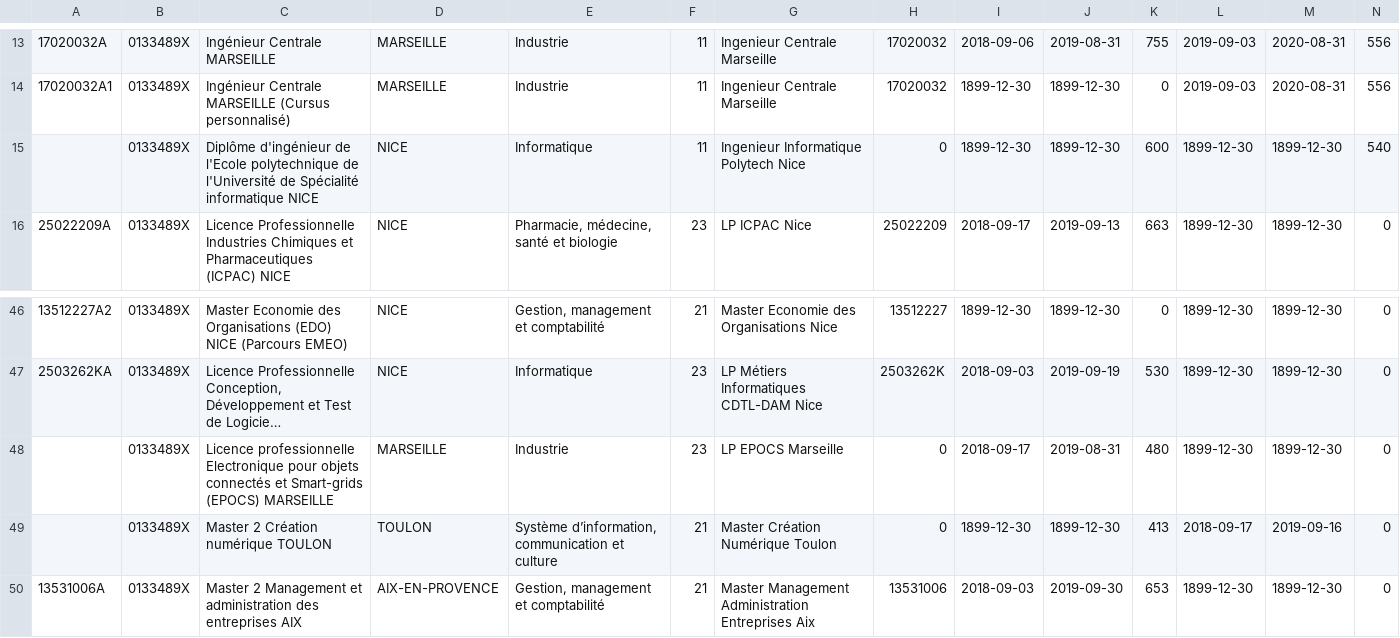
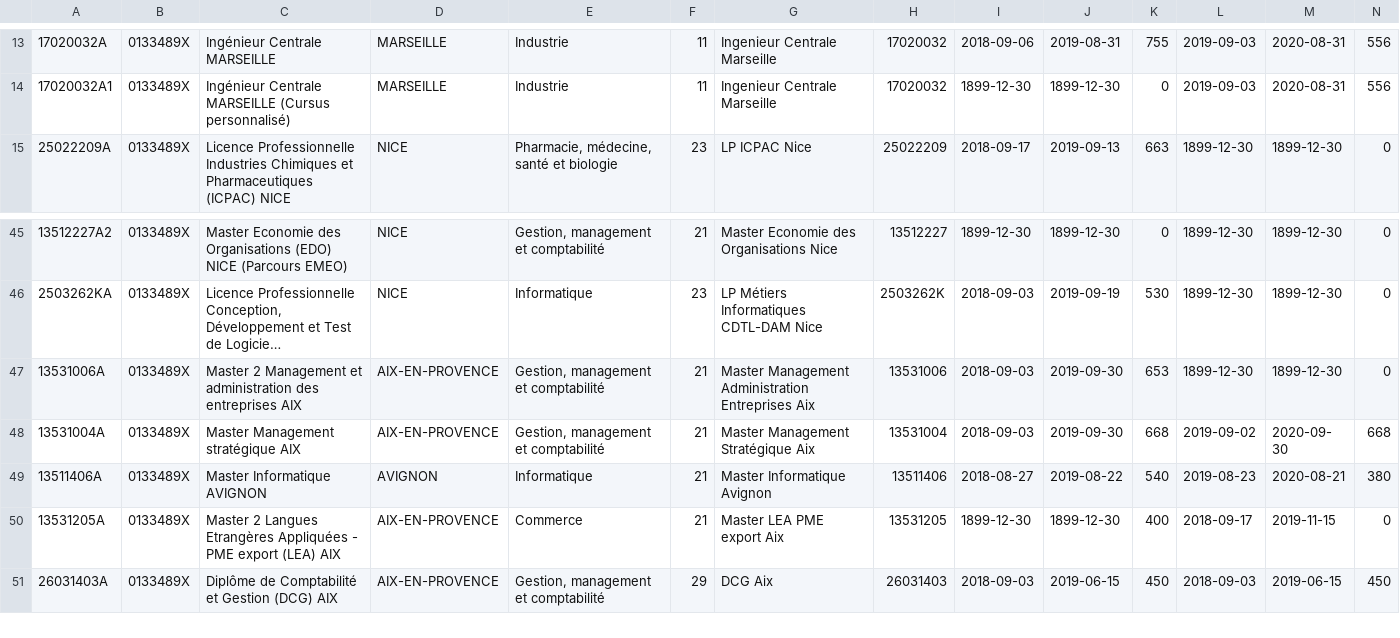
Before and after one commit to RLavoisier/cactus, a CSV file: Formations.csv, drawn as a sheet; only a part is shown, gaps mark what is left out; the shorter side is filled out with more unchanged rows; long unchanged cells end in …; rows hold the shown columns only; the diff names each change by its address in the sheet, - before the commit and + after, or states it on an @@ line.

Commit message:
travail du 29/06 bis relivraison des formations

```diff
--- a/Formations.csv
+++ b/Formations.csv
-row 15:  | 0133489X | Diplôme d'ingénieur de l'Ecole polytechnique de l'Université de Spécialité informatique NICE | NICE | Informatique | 11 | Ingenieur Informatique Polytech Nice | 0 | 1899-12-30 | 1899-12-30 | 600 | 1899-12-30 | 1899-12-30 | 540
-row 48:  | 0133489X | Licence professionnelle Electronique pour objets connectés et Smart-grids (EPOCS) MARSEILLE | MARSEILLE | Industrie | 23 | LP EPOCS Marseille | 0 | 2018-09-17 | 2019-08-31 | 480 | 1899-12-30 | 1899-12-30 | 0
-row 49:  | 0133489X | Master 2 Création numérique TOULON | TOULON | Système d’information, communication et culture | 21 | Master Création Numérique Toulon | 0 | 1899-12-30 | 1899-12-30 | 413 | 2018-09-17 | 2019-09-16 | 0
```
